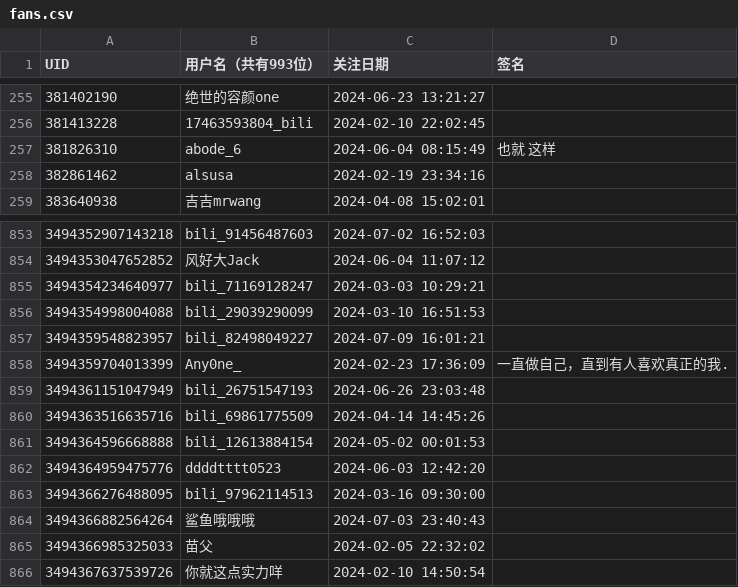
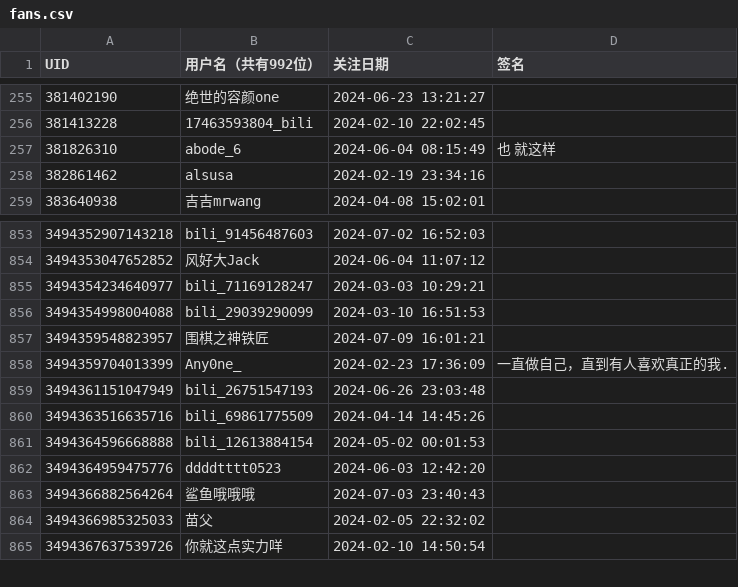
Before and after one commit to RiverChu0/bili_fans, a CSV file: fans.csv, drawn as a sheet; only a part is shown, gaps mark what is left out; the diff names each change by its address in the sheet, - before the commit and + after, or states it on an @@ line.

```diff
--- a/fans.csv
+++ b/fans.csv
-B1: 用户名（共有993位）
+B1: 用户名（共有992位）
-D257 (签名): 也就 这样
+D257 (签名): 也 就这样
-B857 (用户名（共有992位）): bili_82498049227
+B857 (用户名（共有992位）): 围棋之神铁匠
-row 863: 3494366276488095 | bili_97962114513 | 2024-03-16 09:30:00
```
